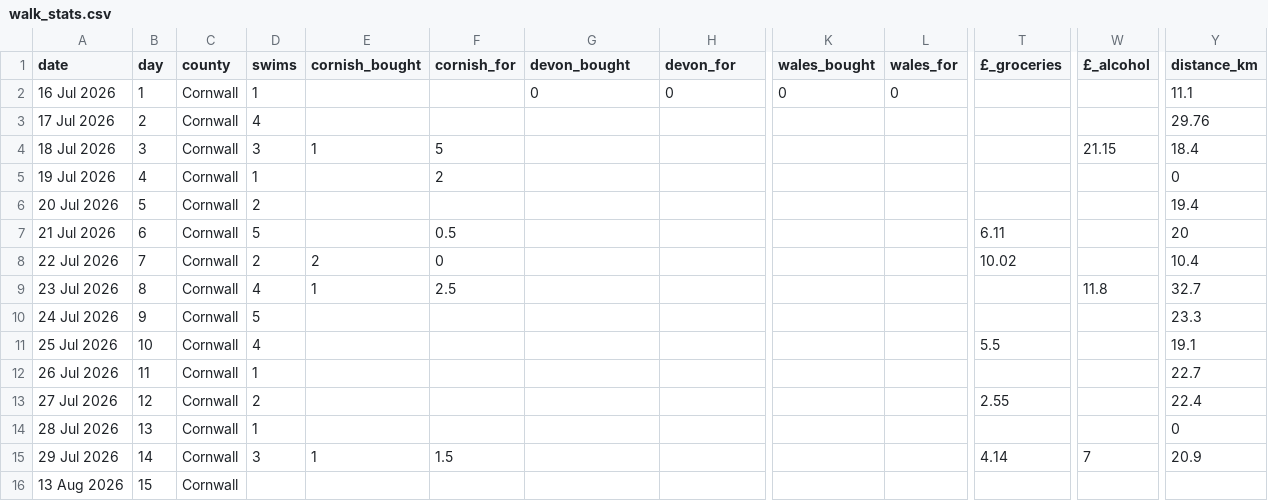
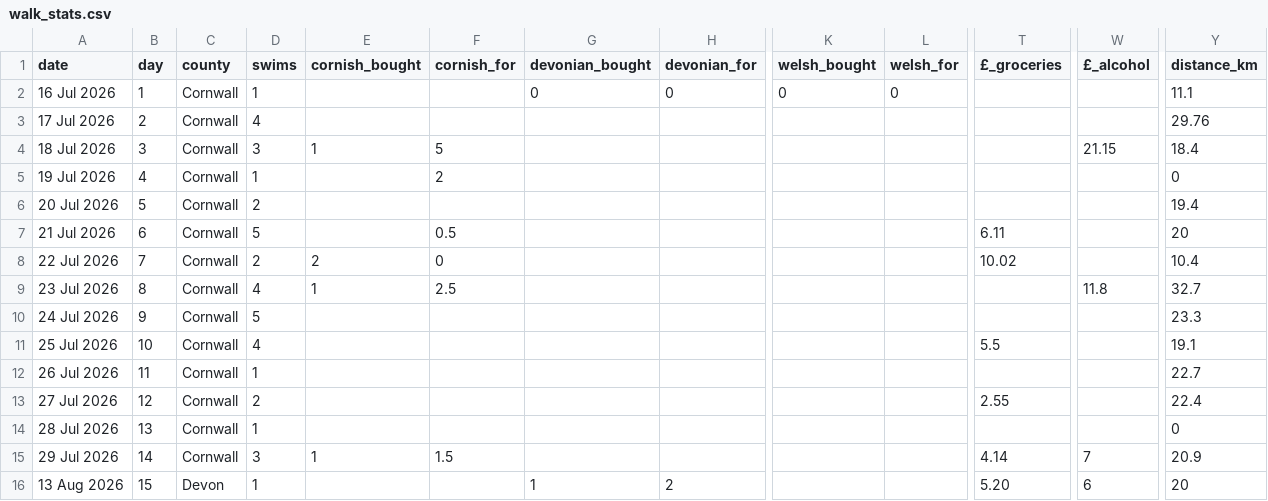
Before and after one commit to tomdefraja/tomdefraja.github.io, a CSV file: data/walk_stats.csv, drawn as a sheet; only a part is shown, gaps mark what is left out; the diff names each change by its address in the sheet, - before the commit and + after, or states it on an @@ line.

Commit message:
update from ipad

```diff
--- a/data/walk_stats.csv
+++ b/data/walk_stats.csv
-G1: devon_bought
+G1: devonian_bought
-H1: devon_for
+H1: devonian_for
-K1: wales_bought
+K1: welsh_bought
-L1: wales_for
+L1: welsh_for
-C16 (county): Cornwall
+C16 (county): Devon
-D16 (swims): (empty)
+D16 (swims): 1
-G16 (devonian_bought): (empty)
+G16 (devonian_bought): 1
-H16 (devonian_for): (empty)
+H16 (devonian_for): 2
-T16 (£_groceries): (empty)
+T16 (£_groceries): 5.20
-W16 (£_alcohol): (empty)
+W16 (£_alcohol): 6
-Y16 (distance_km): (empty)
+Y16 (distance_km): 20
```
